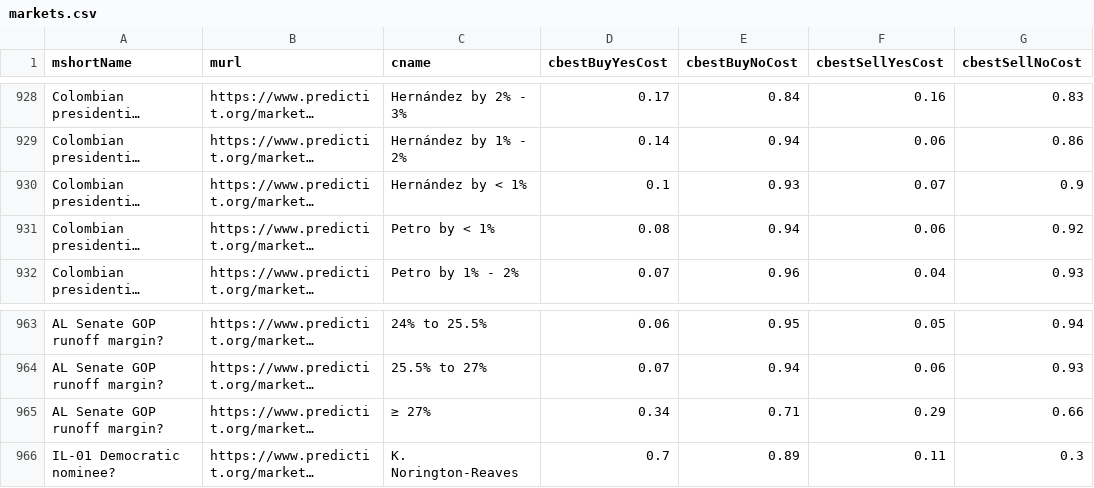
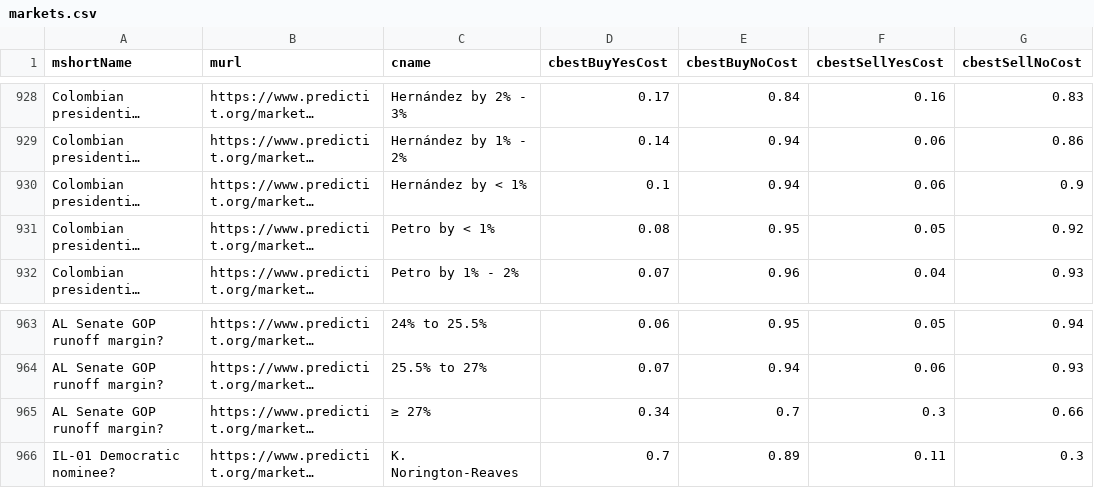
Before and after one commit to dcadata/predictit-arbitrage, a CSV file: data/markets.csv, drawn as a sheet; only a part is shown, gaps mark what is left out; long unchanged cells end in …; the diff names each change by its address in the sheet, - before the commit and + after, or states it on an @@ line.

```diff
--- a/data/markets.csv
+++ b/data/markets.csv
-E930 (cbestBuyNoCost): 0.93
+E930 (cbestBuyNoCost): 0.94
-F930 (cbestSellYesCost): 0.07
+F930 (cbestSellYesCost): 0.06
-E931 (cbestBuyNoCost): 0.94
+E931 (cbestBuyNoCost): 0.95
-F931 (cbestSellYesCost): 0.06
+F931 (cbestSellYesCost): 0.05
-E965 (cbestBuyNoCost): 0.71
+E965 (cbestBuyNoCost): 0.7
-F965 (cbestSellYesCost): 0.29
+F965 (cbestSellYesCost): 0.3
```
Also changed, not shown: 2 other files.
